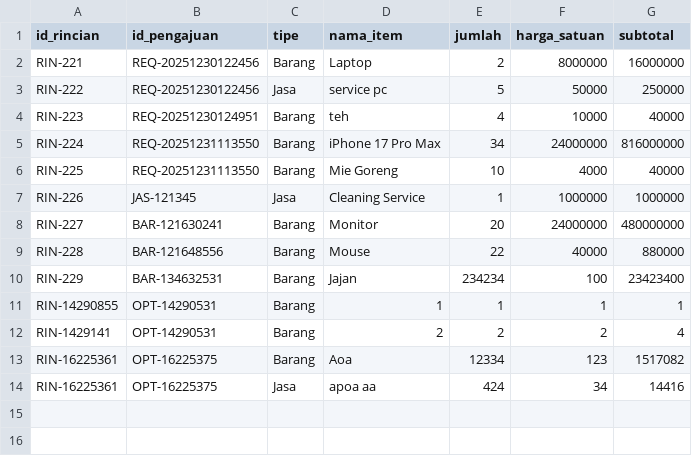
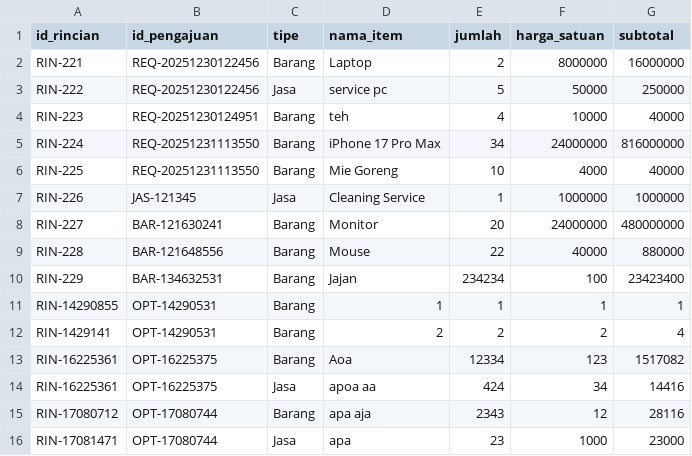
Before and after one commit to raphreezal/fundgate-app, a CSV file: data/rincian_pengajuan.csv, drawn as a sheet.

Commit message:
add data

```diff
--- a/data/rincian_pengajuan.csv
+++ b/data/rincian_pengajuan.csv
@@ -14 +14,3 @@ RIN-16225361,OPT-16225375,Barang,Aoa,12334,123,1517082
 RIN-16225361,OPT-16225375,Jasa,apoa aa,424,34,14416
+RIN-17080712,OPT-17080744,Barang,apa aja,2343,12,28116
+RIN-17081471,OPT-17080744,Jasa,apa,23,1000,23000
```
Also changed, not shown: data/pengajuan.csv.
